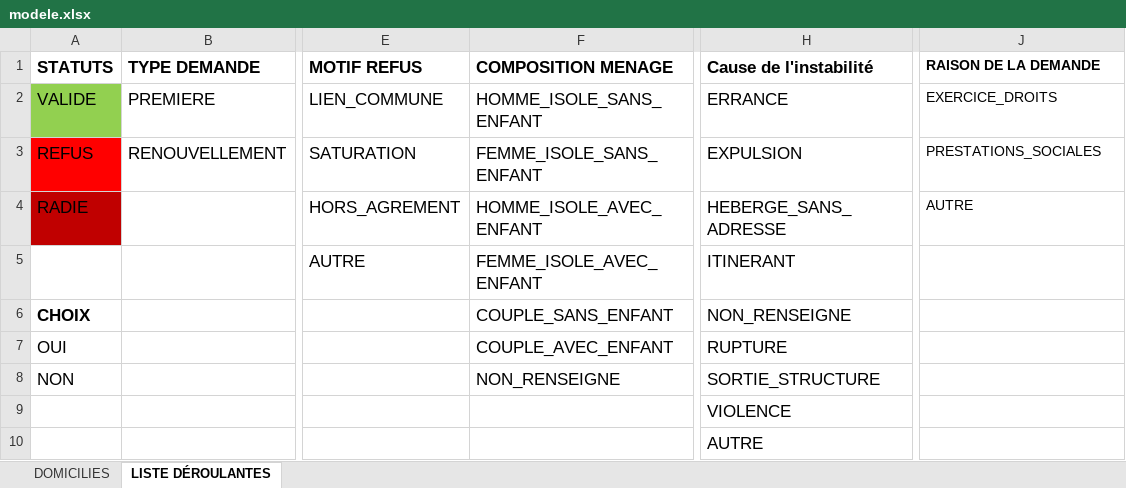
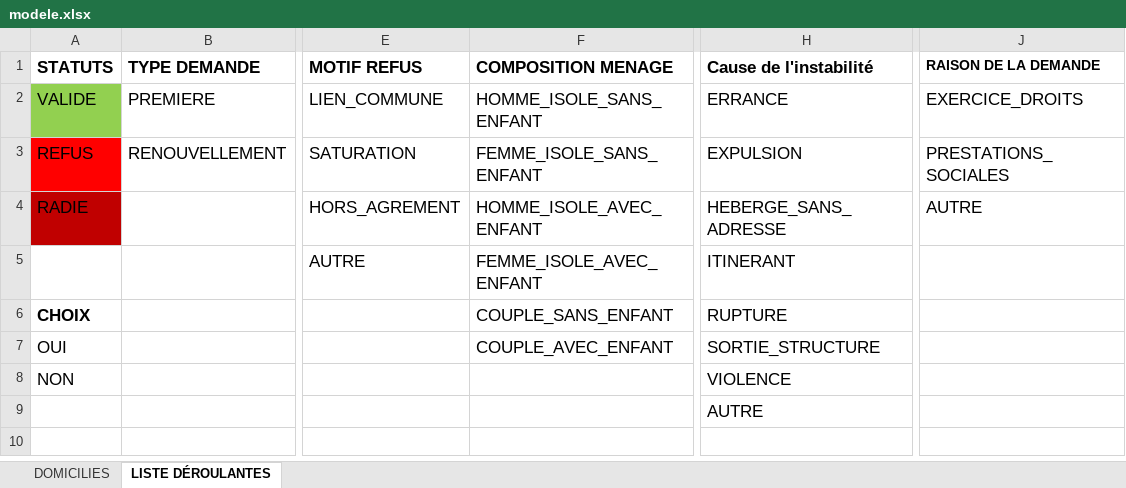
Before and after one commit to SocialGouv/domifa, an Excel workbook: packages/frontend/src/assets/files/modele.xlsx, sheet LISTE DÉROULANTES, drawn as a sheet; only a part is shown, gaps mark what is left out; values as stored, in another font and other column widths than the file's, no borders; rows hold the shown columns only; the diff names each change by its address in the sheet, - before the commit and + after, or states it on an @@ line.

```diff
--- a/packages/frontend/src/assets/files/modele.xlsx (sheet LISTE DÉROULANTES)
+++ b/packages/frontend/src/assets/files/modele.xlsx (sheet LISTE DÉROULANTES)
@@ J2:J4 text size: larger @@
-H6 (Cause de l'instabilité): NON_RENSEIGNE
+H6 (Cause de l'instabilité): RUPTURE
-H7 (Cause de l'instabilité): RUPTURE
+H7 (Cause de l'instabilité): SORTIE_STRUCTURE
-F8 (COMPOSITION MENAGE): NON_RENSEIGNE
+F8 (COMPOSITION MENAGE): (empty)
-H8 (Cause de l'instabilité): SORTIE_STRUCTURE
+H8 (Cause de l'instabilité): VIOLENCE
-row 9:  |  |  |  | VIOLENCE
```
Also changed, not shown: sheet DOMICILIES, 6 other files.
